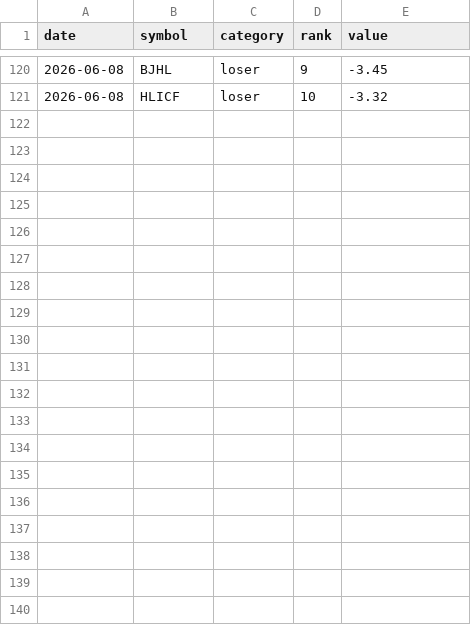
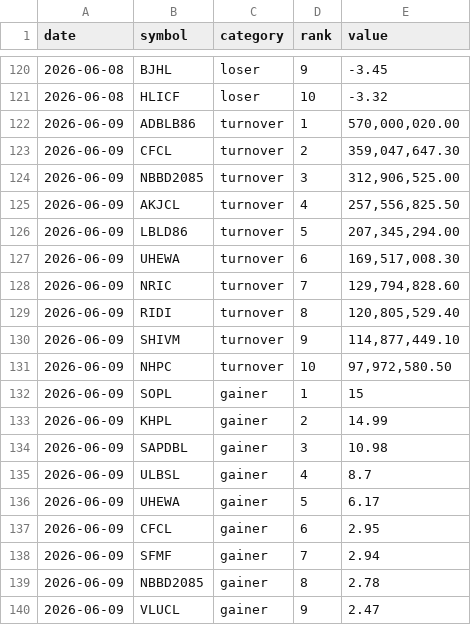
Before and after one commit to pralavkarki88-collab/nepse-scraper, a CSV file: nepse.csv, drawn as a sheet; only a part is shown, gaps mark what is left out; the diff covers the shown part only.

```diff
--- a/nepse.csv
+++ b/nepse.csv
@@ -121 +121,20 @@ date,symbol,category,rank,value
 2026-06-08,HLICF,loser,10,-3.32
+2026-06-09,ADBLB86,turnover,1,"570,000,020.00"
+2026-06-09,CFCL,turnover,2,"359,047,647.30"
+2026-06-09,NBBD2085,turnover,3,"312,906,525.00"
+2026-06-09,AKJCL,turnover,4,"257,556,825.50"
+2026-06-09,LBLD86,turnover,5,"207,345,294.00"
+2026-06-09,UHEWA,turnover,6,"169,517,008.30"
+2026-06-09,NRIC,turnover,7,"129,794,828.60"
+2026-06-09,RIDI,turnover,8,"120,805,529.40"
+2026-06-09,SHIVM,turnover,9,"114,877,449.10"
+2026-06-09,NHPC,turnover,10,"97,972,580.50"
+2026-06-09,SOPL,gainer,1,15
+2026-06-09,KHPL,gainer,2,14.99
+2026-06-09,SAPDBL,gainer,3,10.98
+2026-06-09,ULBSL,gainer,4,8.7
+2026-06-09,UHEWA,gainer,5,6.17
+2026-06-09,CFCL,gainer,6,2.95
+2026-06-09,SFMF,gainer,7,2.94
+2026-06-09,NBBD2085,gainer,8,2.78
+2026-06-09,VLUCL,gainer,9,2.47
```
Also changed, not shown: 11 added rows elsewhere in this file, 1 other file.
